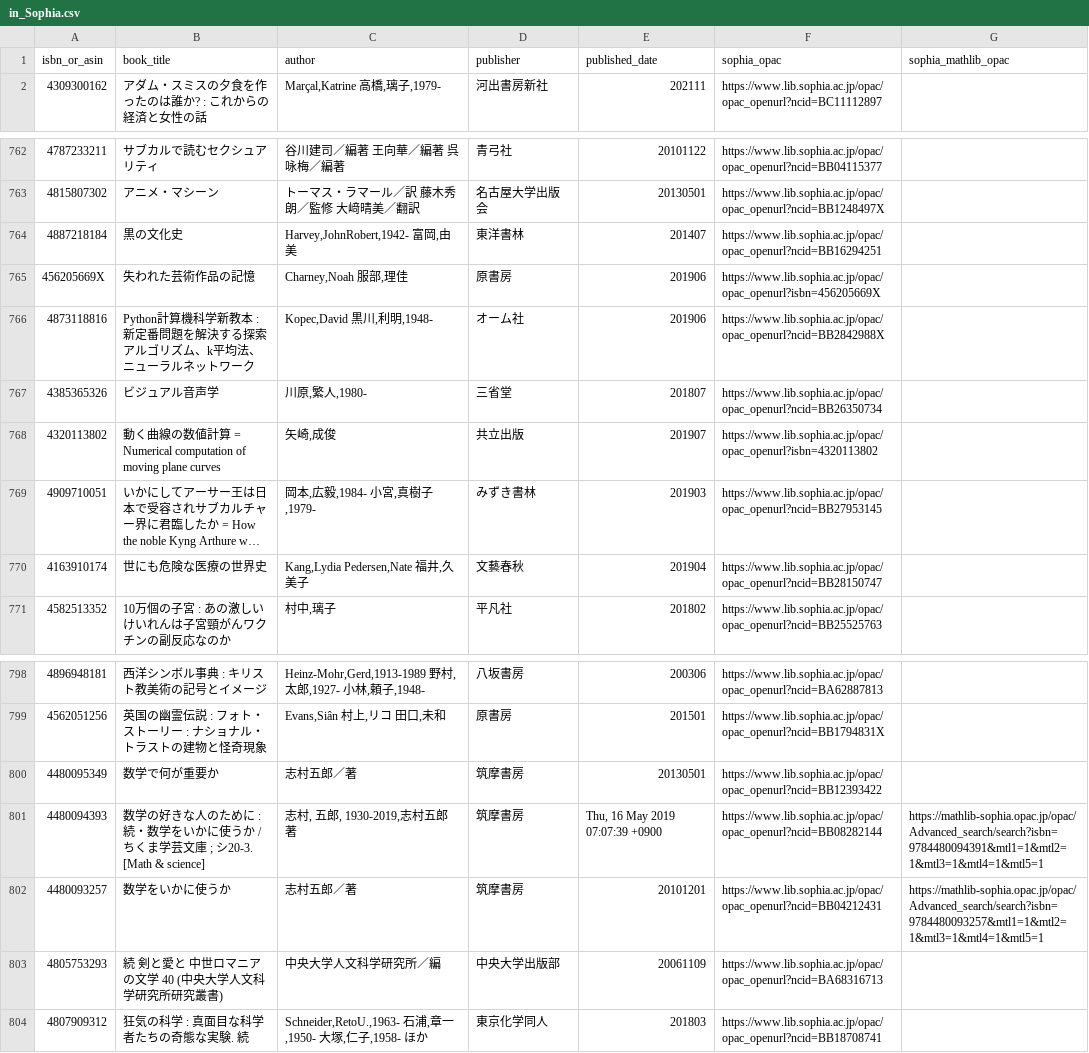
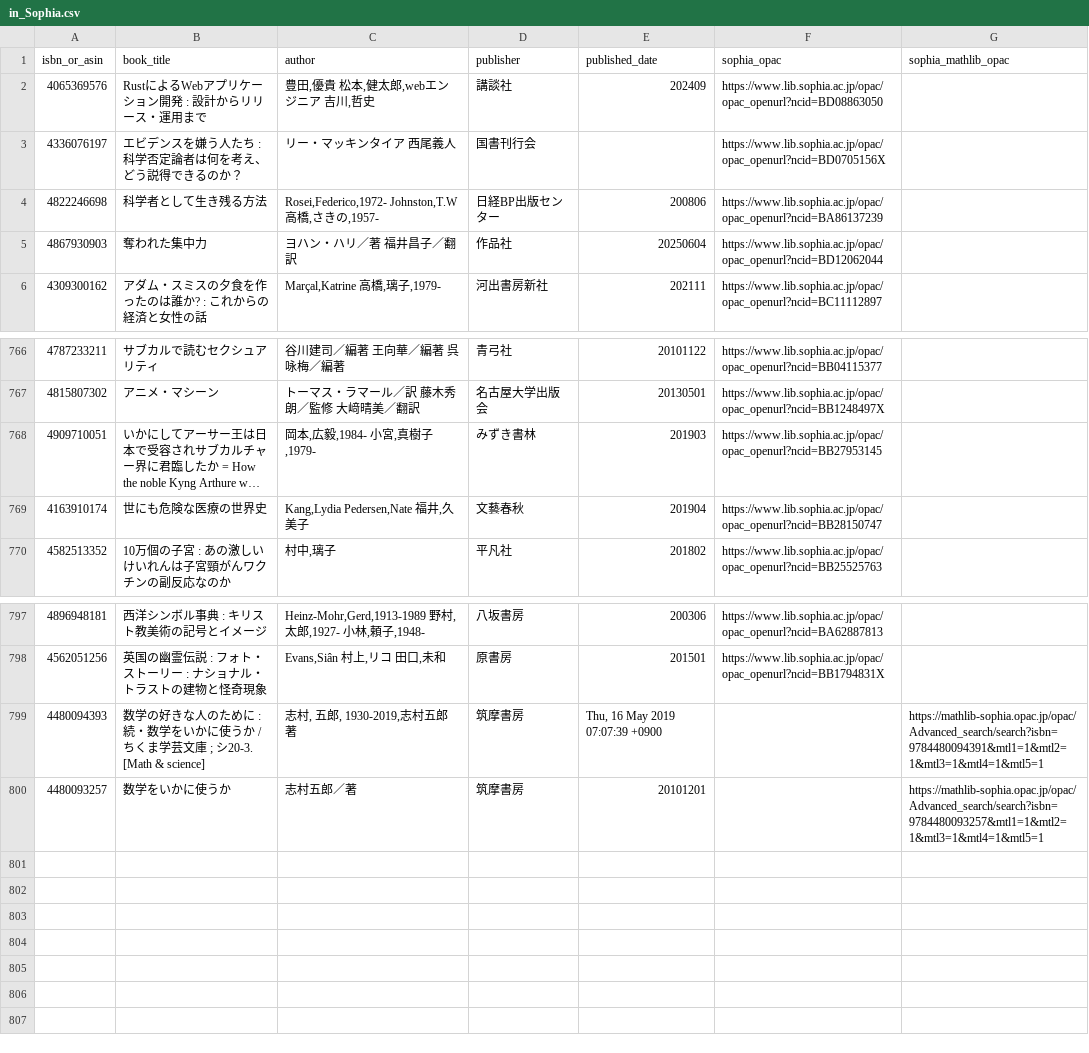
Before and after one commit to stepney141/bookmeter, a CSV file: csv/in_Sophia.csv, drawn as a sheet; only a part is shown, gaps mark what is left out; long unchanged cells end in …; removed rows and columns are numbered as before the commit, all else as after; the diff names each change by its address in the sheet, - before the commit and + after, or states it on an @@ line.

```diff
--- a/csv/in_Sophia.csv
+++ b/csv/in_Sophia.csv
+row 2: 4065369576 | RustによるWebアプリケーション開発 : 設計からリリース・運用まで | 豊田,優貴 松本,健太郎,webエンジニア 吉川,哲史 | 講談社 | 202409 | https://www.lib.sophia.ac.jp/opac/opac_openurl?ncid=BD08863050
+row 3: 4336076197 | エビデンスを嫌う人たち : 科学否定論者は何を考え、どう説得できるのか？ | リー・マッキンタイア 西尾義人 | 国書刊行会 |  | https://www.lib.sophia.ac.jp/opac/opac_openurl?ncid=BD0705156X
+row 4: 4822246698 | 科学者として生き残る方法 | Rosei,Federico,1972- Johnston,T.W 高橋,さきの,1957- | 日経BP出版センター | 200806 | https://www.lib.sophia.ac.jp/opac/opac_openurl?ncid=BA86137239
+row 5: 4867930903 | 奪われた集中力 | ヨハン・ハリ／著 福井昌子／翻訳 | 作品社 | 20250604 | https://www.lib.sophia.ac.jp/opac/opac_openurl?ncid=BD12062044
-row 764: 4887218184 | 黒の文化史 | Harvey,JohnRobert,1942- 富岡,由美 | 東洋書林 | 201407 | https://www.lib.sophia.ac.jp/opac/opac_openurl?ncid=BB16294251
-row 765: 456205669X | 失われた芸術作品の記憶 | Charney,Noah 服部,理佳 | 原書房 | 201906 | https://www.lib.sophia.ac.jp/opac/opac_openurl?isbn=456205669X
-row 766: 4873118816 | Python計算機科学新教本 : 新定番問題を解決する探索アルゴリズム、k平均法、ニューラルネットワーク | Kopec,David 黒川,利明,1948- | オーム社 | 201906 | https://www.lib.sophia.ac.jp/opac/opac_openurl?ncid=BB2842988X
-row 767: 4385365326 | ビジュアル音声学 | 川原,繁人,1980- | 三省堂 | 201807 | https://www.lib.sophia.ac.jp/opac/opac_openurl?ncid=BB26350734
-row 768: 4320113802 | 動く曲線の数値計算 = Numerical computation of moving plane curves | 矢崎,成俊 | 共立出版 | 201907 | https://www.lib.sophia.ac.jp/opac/opac_openurl?isbn=4320113802
-row 800: 4480095349 | 数学で何が重要か | 志村五郎／著 | 筑摩書房 | 20130501 | https://www.lib.sophia.ac.jp/opac/opac_openurl?ncid=BB12393422
-F799 (sophia_opac): https://www.lib.sophia.ac.jp/opac/opac_openurl?ncid=BB08282144
+F799 (sophia_opac): (empty)
-F800 (sophia_opac): https://www.lib.sophia.ac.jp/opac/opac_openurl?ncid=BB04212431
+F800 (sophia_opac): (empty)
-row 803: 4805753293 | 続 剣と愛と 中世ロマニアの文学 40 (中央大学人文科学研究所研究叢書) | 中央大学人文科学研究所／編 | 中央大学出版部 | 20061109 | https://www.lib.sophia.ac.jp/opac/opac_openurl?ncid=BA68316713
-row 804: 4807909312 | 狂気の科学 : 真面目な科学者たちの奇態な実験. 続 | Schneider,RetoU.,1963- 石浦,章一,1950- 大塚,仁子,1958- ほか | 東京化学同人 | 201803 | https://www.lib.sophia.ac.jp/opac/opac_openurl?ncid=BB18708741
```
Also changed, not shown: csv/in_UTokyo.csv, csv/in_UTokyo_but_not_in_Sophia.csv, 6 other files.
